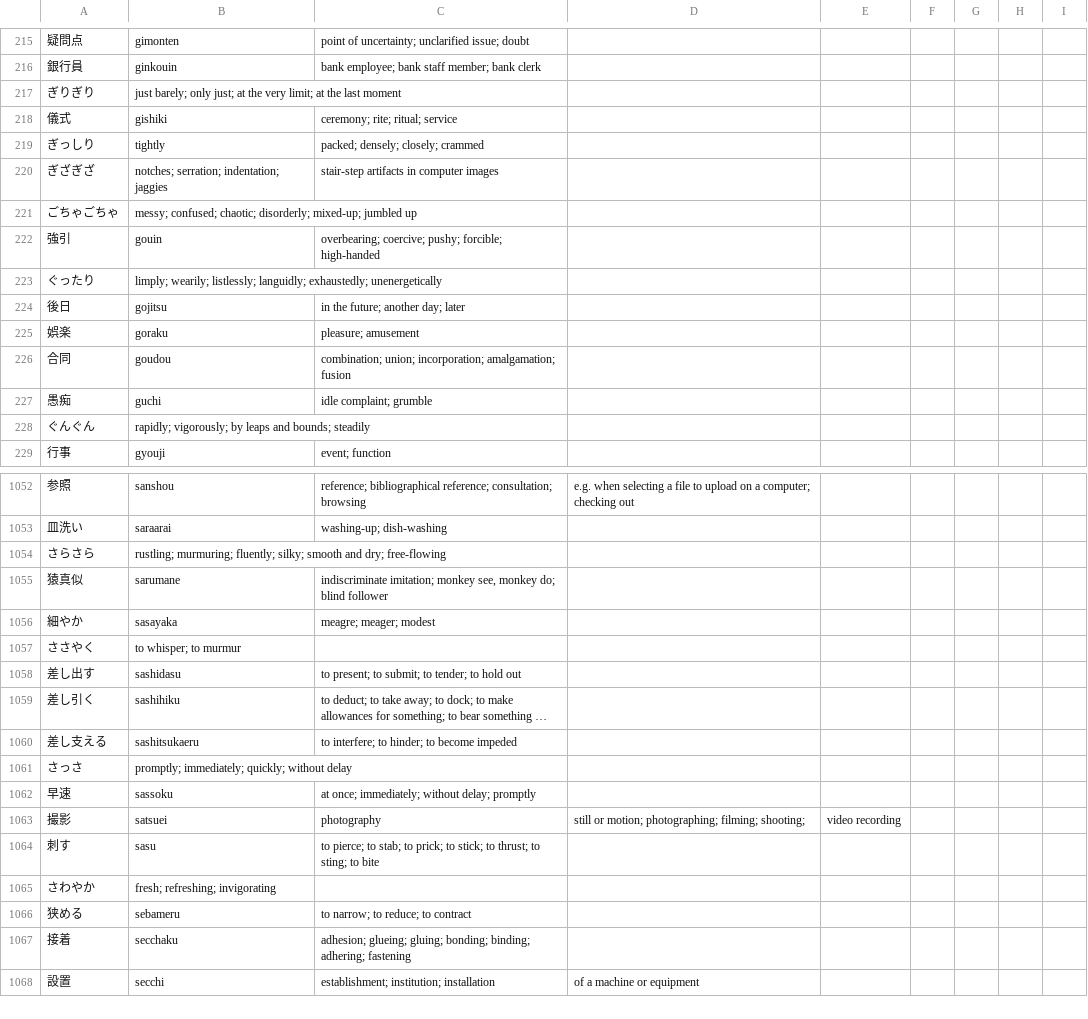
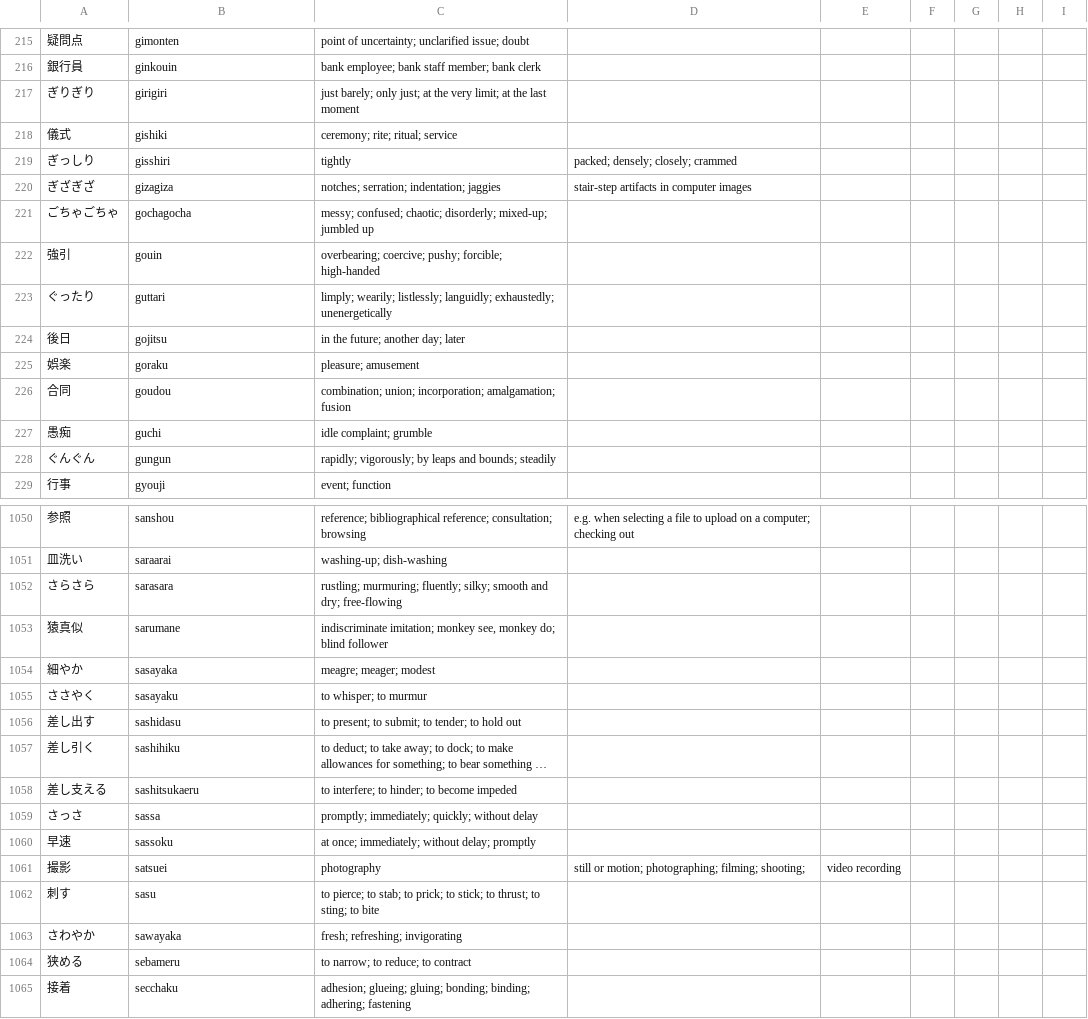
Before and after one commit to nledford/TsvToAnkiConverter, a TSV file: jplt/tsv/jplt-n2_japanese_english.tsv, drawn as a sheet; only a part is shown, gaps mark what is left out; the shorter side is filled out with more unchanged rows; long unchanged cells end in …; addresses are those after the commit; the diff covers the shown part only; the diff names each change by its address in the sheet, - before the commit and + after, or states it on an @@ line.

Commit message:
Fix issues with N2 file

```diff
--- a/jplt/tsv/jplt-n2_japanese_english.tsv
+++ b/jplt/tsv/jplt-n2_japanese_english.tsv
-B217: just barely; only just; at the very limit; at the last moment
+B217: girigiri
-C217: (empty)
+C217: just barely; only just; at the very limit; at the last moment
-B219: tightly
+B219: gisshiri
-C219: packed; densely; closely; crammed
+C219: tightly
-D219: (empty)
+D219: packed; densely; closely; crammed
-B220: notches; serration; indentation; jaggies
+B220: gizagiza
-C220: stair-step artifacts in computer images
+C220: notches; serration; indentation; jaggies
-D220: (empty)
+D220: stair-step artifacts in computer images
-B221: messy; confused; chaotic; disorderly; mixed-up; jumbled up
+B221: gochagocha
-C221: (empty)
+C221: messy; confused; chaotic; disorderly; mixed-up; jumbled up
-B223: limply; wearily; listlessly; languidly; exhaustedly; unenergetically
+B223: guttari
-C223: (empty)
+C223: limply; wearily; listlessly; languidly; exhaustedly; unenergetically
-B228: rapidly; vigorously; by leaps and bounds; steadily
+B228: gungun
-C228: (empty)
+C228: rapidly; vigorously; by leaps and bounds; steadily
-B1052: rustling; murmuring; fluently; silky; smooth and dry; free-flowing
+B1052: sarasara
-C1052: (empty)
+C1052: rustling; murmuring; fluently; silky; smooth and dry; free-flowing
-B1055: to whisper; to murmur
+B1055: sasayaku
-C1055: (empty)
+C1055: to whisper; to murmur
-B1059: promptly; immediately; quickly; without delay
+B1059: sassa
-C1059: (empty)
+C1059: promptly; immediately; quickly; without delay
-B1063: fresh; refreshing; invigorating
+B1063: sawayaka
-C1063: (empty)
+C1063: fresh; refreshing; invigorating
```
Also changed, not shown: 2 removed rows and 103 edited cells elsewhere in this file.
